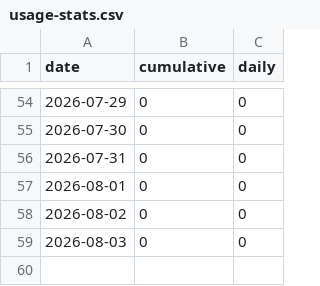
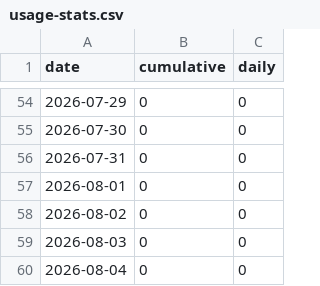
Before and after one commit to Revivalist-Dev/Dooms-Enhancement-Suite, a CSV file: docs/usage-stats.csv, drawn as a sheet; only a part is shown, gaps mark what is left out; the diff names each change by its address in the sheet, - before the commit and + after, or states it on an @@ line.

```diff
--- a/docs/usage-stats.csv
+++ b/docs/usage-stats.csv
+row 60: 2026-08-04 | 0 | 0
```
